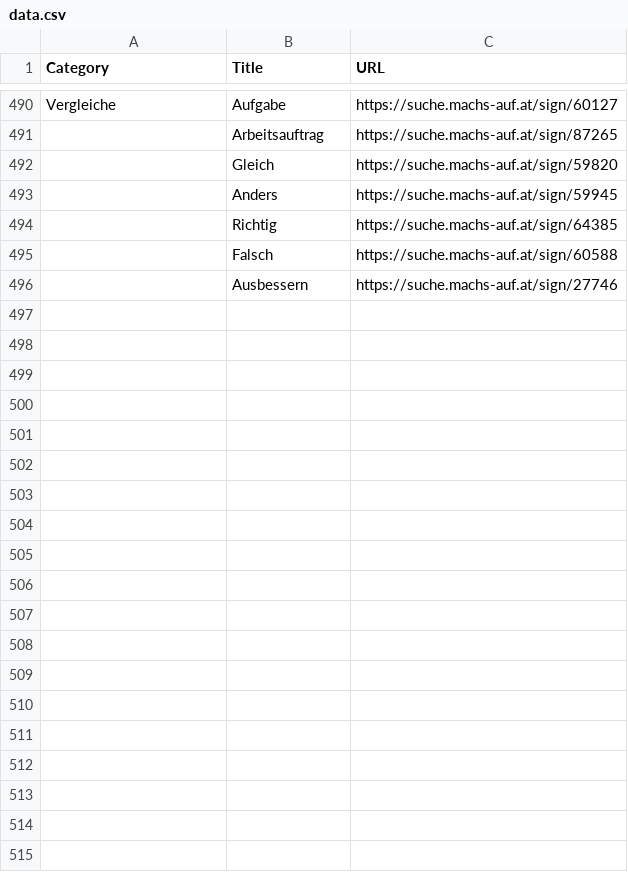
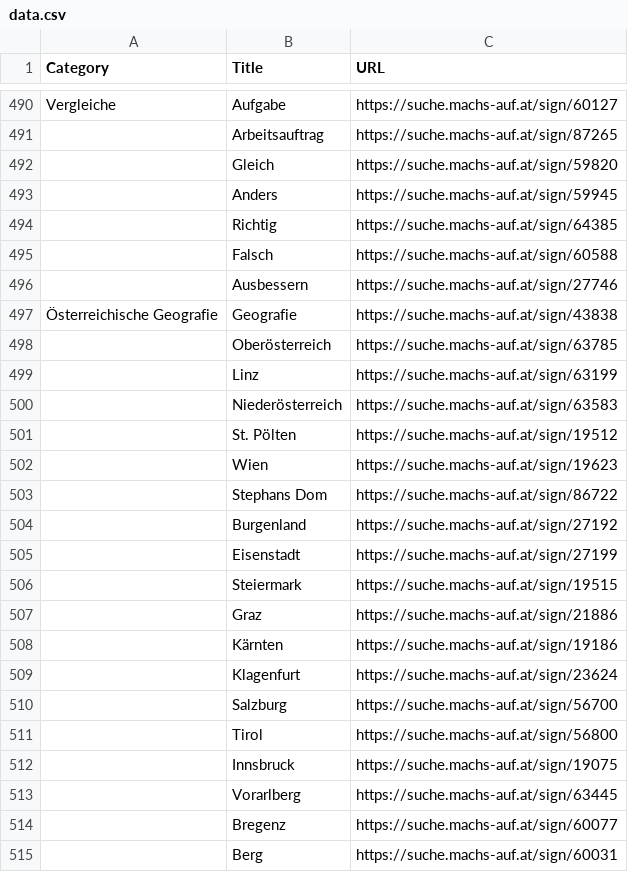
Before and after one commit to FelixGrabler/Lerngalerie-OEGS, a CSV file: public/data.csv, drawn as a sheet; only a part is shown, gaps mark what is left out; the diff covers the shown part only.

Commit message:
added new signs

```diff
--- a/public/data.csv
+++ b/public/data.csv
@@ -496 +496,20 @@ Vergleiche,Aufgabe,https://suche.machs-auf.at/sign/60127
 ,Ausbessern,https://suche.machs-auf.at/sign/27746
+Österreichische Geografie,Geografie,https://suche.machs-auf.at/sign/43838
+,Oberösterreich,https://suche.machs-auf.at/sign/63785
+,Linz,https://suche.machs-auf.at/sign/63199
+,Niederösterreich,https://suche.machs-auf.at/sign/63583
+,St. Pölten,https://suche.machs-auf.at/sign/19512
+,Wien,https://suche.machs-auf.at/sign/19623
+,Stephans Dom,https://suche.machs-auf.at/sign/86722
+,Burgenland,https://suche.machs-auf.at/sign/27192
+,Eisenstadt,https://suche.machs-auf.at/sign/27199
+,Steiermark,https://suche.machs-auf.at/sign/19515
+,Graz,https://suche.machs-auf.at/sign/21886
+,Kärnten,https://suche.machs-auf.at/sign/19186
+,Klagenfurt,https://suche.machs-auf.at/sign/23624
+,Salzburg,https://suche.machs-auf.at/sign/56700
+,Tirol,https://suche.machs-auf.at/sign/56800
+,Innsbruck,https://suche.machs-auf.at/sign/19075
+,Vorarlberg,https://suche.machs-auf.at/sign/63445
+,Bregenz,https://suche.machs-auf.at/sign/60077
+,Berg,https://suche.machs-auf.at/sign/60031
```
Also changed, not shown: 18 added rows elsewhere in this file, 37 other files.
